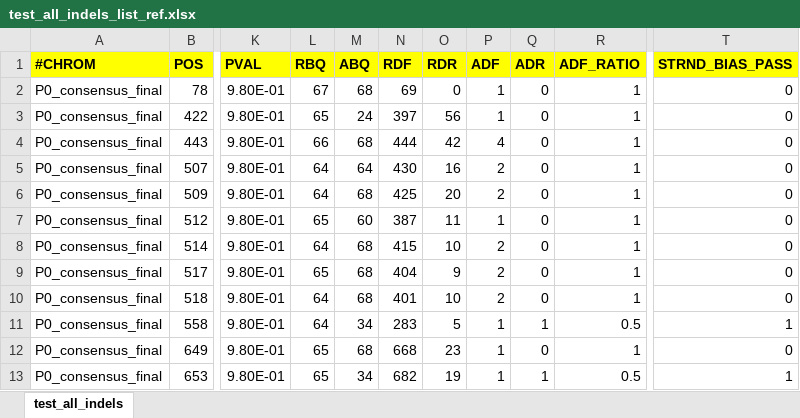
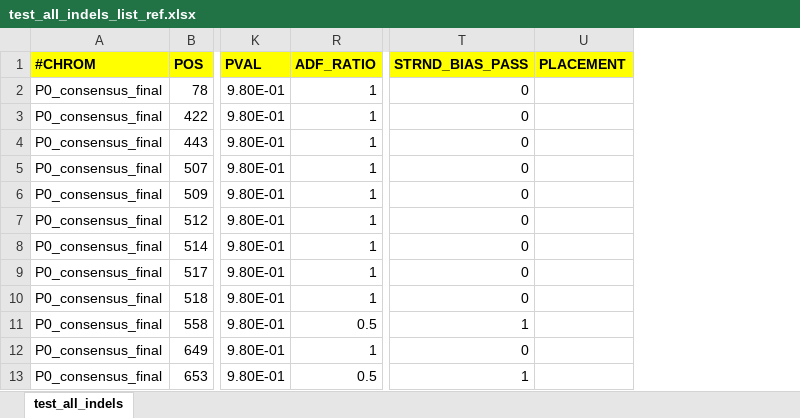
Before and after one commit to DariiaVyshenska/reusable_small_scripts, an Excel workbook: extract_indels/test_data/test_all_indels_list_ref.xlsx, sheet test_all_indels, drawn as a sheet; only a part is shown, gaps mark what is left out; values as stored, in another font and other column widths than the file's, no borders; conditional formats not drawn; removed rows and columns are numbered as before the commit, all else as after; the diff names each change by its address in the sheet, - before the commit and + after, or states it on an @@ line.

Commit message:
tests: updated tests to check for validity of the length and indel placement in the reference parsing

```diff
--- a/extract_indels/test_data/test_all_indels_list_ref.xlsx (sheet test_all_indels)
+++ b/extract_indels/test_data/test_all_indels_list_ref.xlsx (sheet test_all_indels)
@@ column L (RBQ) hidden, rows 2-13: 67 | 65 | 66 | 64 | 64 | 65 | 64 | 65 | 64 | 64 | 65 | 65 @@
@@ column M (ABQ) hidden, rows 2-13: 68 | 24 | 68 | 64 | 68 | 60 | 68 | 68 | 68 | 34 | 68 | 34 @@
@@ column N (RDF) hidden, rows 2-13: 69 | 397 | 444 | 430 | 425 | 387 | 415 | 404 | 401 | 283 | 668 | 682 @@
@@ column O (RDR) hidden, rows 2-13: 0 | 56 | 42 | 16 | 20 | 11 | 10 | 9 | 10 | 5 | 23 | 19 @@
@@ column P (ADF) hidden, rows 2-13: 1 | 1 | 4 | 2 | 2 | 1 | 2 | 2 | 2 | 1 | 1 | 1 @@
@@ column Q (ADR) hidden, rows 2-13: 0 | 0 | 0 | 0 | 0 | 0 | 0 | 0 | 0 | 1 | 0 | 1 @@
+column U (PLACEMENT), empty
```
